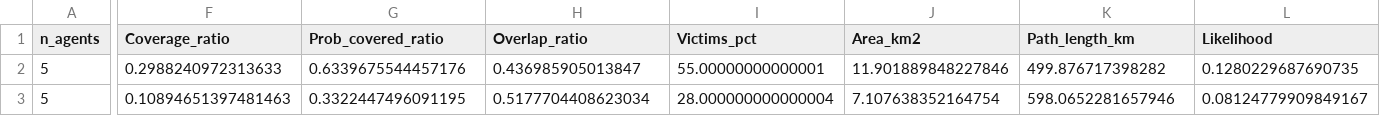
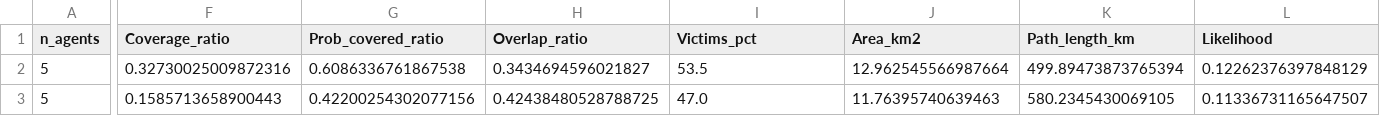
Before and after one commit to fgs36-ua/SAREnv-swarm, a CSV file: results/exp2_team_composition.csv, drawn as a sheet; only a part is shown, gaps mark what is left out; the diff covers the shown part only; the diff names each change by its address in the sheet, - before the commit and + after, or states it on an @@ line.

```diff
--- a/results/exp2_team_composition.csv
+++ b/results/exp2_team_composition.csv
-F2 (Coverage_ratio): 0.2988240972313633
+F2 (Coverage_ratio): 0.32730025009872316
-G2 (Prob_covered_ratio): 0.6339675544457176
+G2 (Prob_covered_ratio): 0.6086336761867538
-H2 (Overlap_ratio): 0.436985905013847
+H2 (Overlap_ratio): 0.3434694596021827
-I2 (Victims_pct): 55.00000000000001
+I2 (Victims_pct): 53.5
-J2 (Area_km2): 11.901889848227846
+J2 (Area_km2): 12.962545566987664
-K2 (Path_length_km): 499.876717398282
+K2 (Path_length_km): 499.89473873765394
-L2 (Likelihood): 0.1280229687690735
+L2 (Likelihood): 0.12262376397848129
-F3 (Coverage_ratio): 0.10894651397481463
+F3 (Coverage_ratio): 0.1585713658900443
-G3 (Prob_covered_ratio): 0.3322447496091195
+G3 (Prob_covered_ratio): 0.42200254302077156
-H3 (Overlap_ratio): 0.5177704408623034
+H3 (Overlap_ratio): 0.42438480528788725
-I3 (Victims_pct): 28.000000000000004
+I3 (Victims_pct): 47.0
-J3 (Area_km2): 7.107638352164754
+J3 (Area_km2): 11.76395740639463
-K3 (Path_length_km): 598.0652281657946
+K3 (Path_length_km): 580.2345430069105
-L3 (Likelihood): 0.08124779909849167
+L3 (Likelihood): 0.11336731165647507
```
Also changed, not shown: 85 edited cells elsewhere in this file, gama_model/includes/victims.csv, results/exp1_swarm_vs_centralized.csv, 14 other files.
